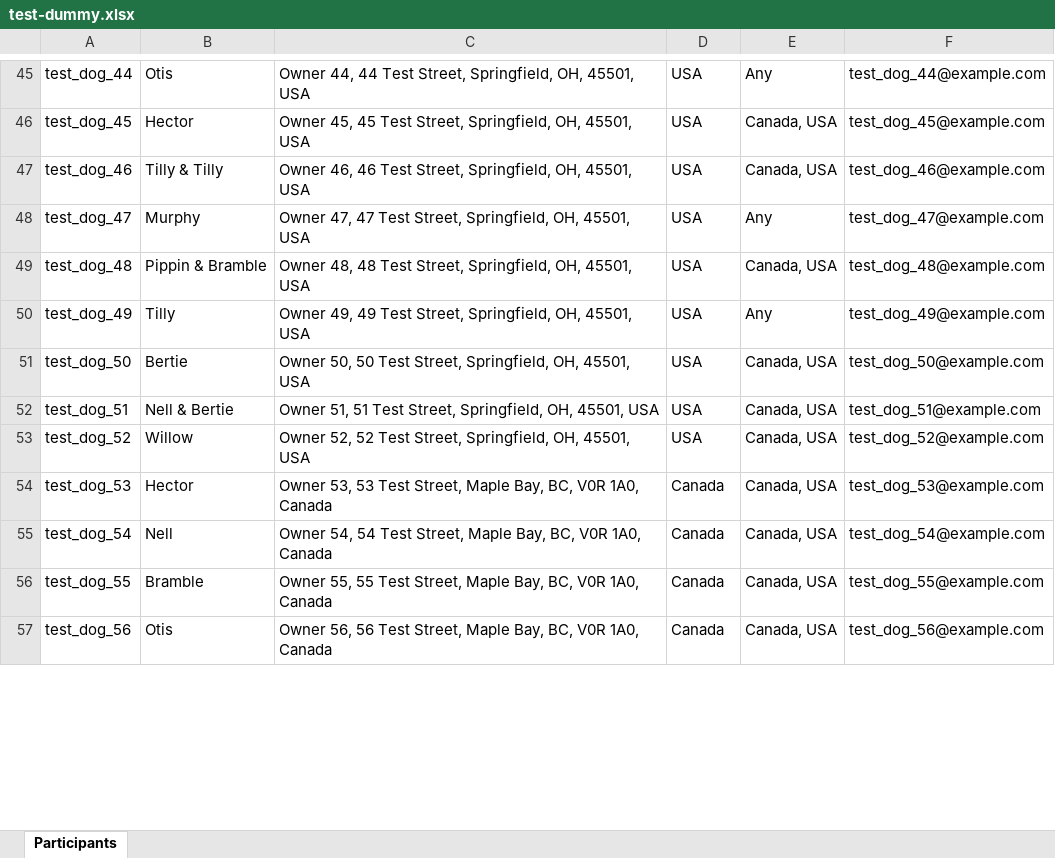
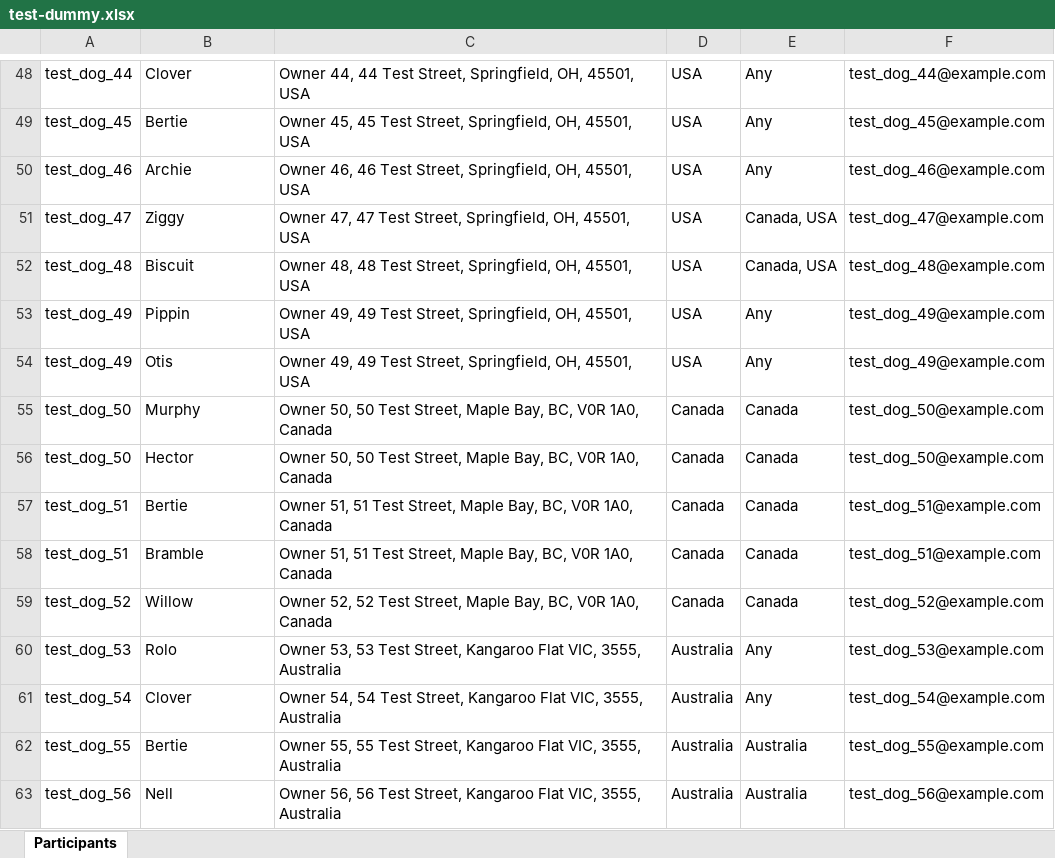
Before and after one commit to Spr1ngw1ll0wtr33/SecretSantaPaws, an Excel workbook: test-dummy.xlsx, sheet Participants, drawn as a sheet; only a part is shown, gaps mark what is left out; values as stored, in another font and other column widths than the file's, no borders; addresses are those after the commit; the diff covers the shown part only; the diff names each change by its address in the sheet, - before the commit and + after, or states it on an @@ line.

```diff
--- a/test-dummy.xlsx (sheet Participants)
+++ b/test-dummy.xlsx (sheet Participants)
-B48: Otis
+B48: Clover
-B49: Hector
+B49: Bertie
-E49:E50: Canada, USA
+E49:E50: Any
-B50: Tilly & Tilly
+B50: Archie
-B51: Murphy
+B51: Ziggy
-E51: Any
+E51: Canada, USA
-B52: Pippin & Bramble
+B52: Biscuit
+row 53: test_dog_49 | Pippin | Owner 49, 49 Test Street, Springfield, OH, 45501, USA | USA | Any | test_dog_49@example.com
-B54: Tilly
+B54: Otis
+row 55: test_dog_50 | Murphy | Owner 50, 50 Test Street, Maple Bay, BC, V0R 1A0, Canada | Canada | Canada | test_dog_50@example.com
-B56: Bertie
+B56: Hector
-C56: …Test Street, Springfield, OH, 45501, USA
+C56: …Test Street, Maple Bay, BC, V0R 1A0, Canada
-D56:D57: USA
+D56:D57: Canada
-E56:E57: Canada, USA
+E56:E57: Canada
-B57: Nell & Bertie
+B57: Bertie
-C57: …Test Street, Springfield, OH, 45501, USA
+C57: …Test Street, Maple Bay, BC, V0R 1A0, Canada
+row 58: test_dog_51 | Bramble | Owner 51, 51 Test Street, Maple Bay, BC, V0R 1A0, Canada | Canada | Canada | test_dog_51@example.com
-C59: …Test Street, Springfield, OH, 45501, USA
+C59: …Test Street, Maple Bay, BC, V0R 1A0, Canada
-D59: USA
+D59: Canada
-E59: Canada, USA
+E59: Canada
-B60: Hector
+B60: Rolo
-C60: …Test Street, Maple Bay, BC, V0R 1A0, Canada
+C60: …Test Street, Kangaroo Flat VIC, 3555, Australia
-D60:D63: Canada
+D60:D63: Australia
-E60:E61: Canada, USA
+E60:E61: Any
-B61: Nell
+B61: Clover
-C61: …Test Street, Maple Bay, BC, V0R 1A0, Canada
+C61: …Test Street, Kangaroo Flat VIC, 3555, Australia
-B62: Bramble
+B62: Bertie
-C62: …Test Street, Maple Bay, BC, V0R 1A0, Canada
+C62: …Test Street, Kangaroo Flat VIC, 3555, Australia
-E62:E63: Canada, USA
+E62:E63: Australia
-B63: Otis
+B63: Nell
-C63: …Test Street, Maple Bay, BC, V0R 1A0, Canada
+C63: …Test Street, Kangaroo Flat VIC, 3555, Australia
```
Also changed, not shown: 3 added rows, 8 removed rows and 126 edited cells elsewhere in this sheet, 4 other files.
